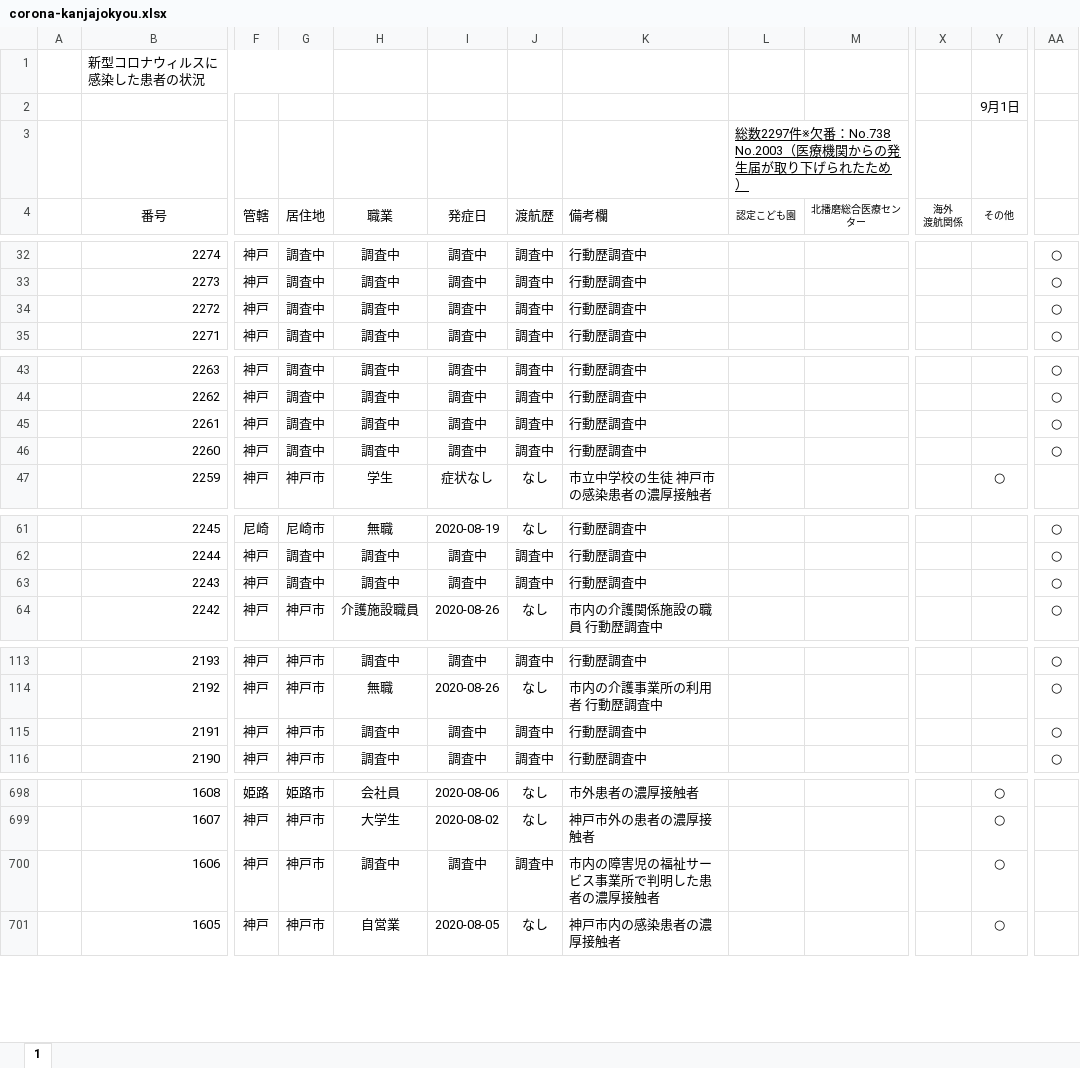
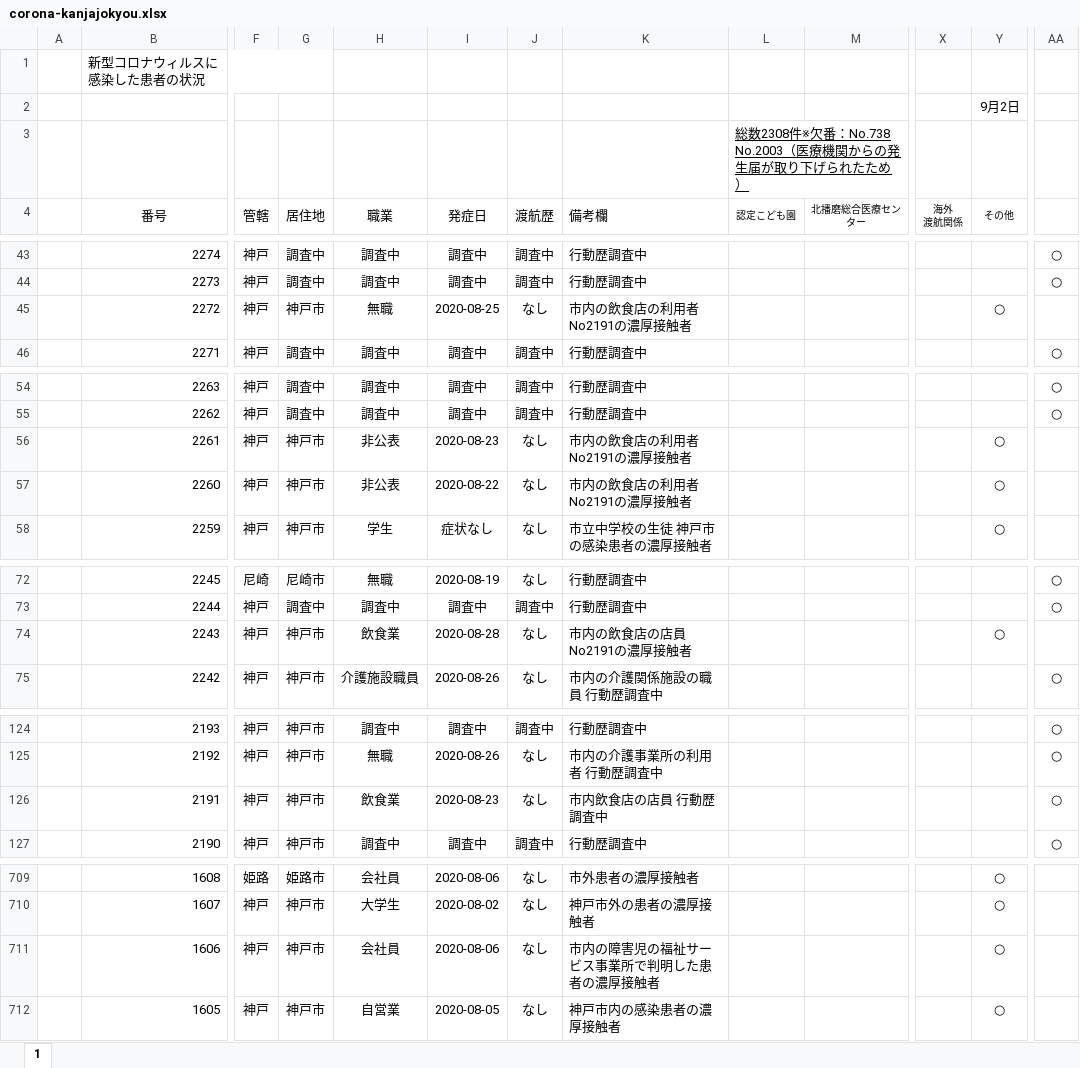
Before and after one commit to imabari/hyougo-covid19, an Excel workbook: corona-kanjajokyou.xlsx, sheet 1, drawn as a sheet; only a part is shown, gaps mark what is left out; values as stored, in another font and other column widths than the file's, no borders; charts and pictures and conditional formats not drawn; addresses are those after the commit; ↵ is a line break in a cell; the diff covers the shown part only; the diff names each change by its address in the sheet, - before the commit and + after, or states it on an @@ line.

```diff
--- a/corona-kanjajokyou.xlsx (sheet 1)
+++ b/corona-kanjajokyou.xlsx (sheet 1)
-Y2 (その他): 9月1日
+Y2 (その他): 9月2日
-L3 (認定こども園): 総数2297件※欠番…
+L3 (認定こども園): 総数2308件※欠番…
-G45 (居住地): 調査中
+G45 (居住地): 神戸市
-H45 (職業): 調査中
+H45 (職業): 無職
-I45 (発症日): 調査中
+I45 (発症日): 2020-08-25
-J45 (渡航歴): 調査中
+J45 (渡航歴): なし
-K45 (備考欄): 行動歴調査中
+K45 (備考欄): 市内の飲食店の利用者 ↵ No2191の濃厚接触者
-Y45 (その他): (empty)
+Y45 (その他): ○
-AA45: ○
+AA45: (empty)
-G56:G57 (居住地): 調査中
+G56:G57 (居住地): 神戸市
-H56:H57 (職業): 調査中
+H56:H57 (職業): 非公表
-I56 (発症日): 調査中
+I56 (発症日): 2020-08-23
-J56:J57 (渡航歴): 調査中
+J56:J57 (渡航歴): なし
-K56:K57 (備考欄): 行動歴調査中
+K56:K57 (備考欄): 市内の飲食店の利用者 ↵ No2191の濃厚接触者
-Y56:Y57 (その他): (empty)
+Y56:Y57 (その他): ○
-AA56:AA57: ○
+AA56:AA57: (empty)
-I57 (発症日): 調査中
+I57 (発症日): 2020-08-22
-G74 (居住地): 調査中
+G74 (居住地): 神戸市
-H74 (職業): 調査中
+H74 (職業): 飲食業
-I74 (発症日): 調査中
+I74 (発症日): 2020-08-28
-J74 (渡航歴): 調査中
+J74 (渡航歴): なし
-K74 (備考欄): 行動歴調査中
+K74 (備考欄): 市内の飲食店の店員 ↵ No2191の濃厚接触者
-Y74 (その他): (empty)
+Y74 (その他): ○
-AA74: ○
+AA74: (empty)
-H126 (職業): 調査中
+H126 (職業): 飲食業
-I126 (発症日): 調査中
+I126 (発症日): 2020-08-23
-J126 (渡航歴): 調査中
+J126 (渡航歴): なし
-K126 (備考欄): 行動歴調査中
+K126 (備考欄): 市内飲食店の店員 行動歴調査中
-H711 (職業): 調査中
+H711 (職業): 会社員
-I711 (発症日): 調査中
+I711 (発症日): 2020-08-06
-J711 (渡航歴): 調査中
+J711 (渡航歴): なし
```
Also changed, not shown: 11 added rows and 22 edited cells elsewhere in this sheet, formulas that keep their value, charts or pictures, daily_kanja.xlsx, 3 other files.
